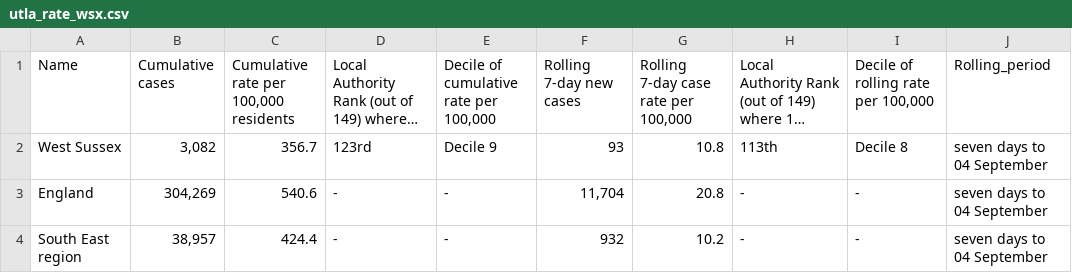
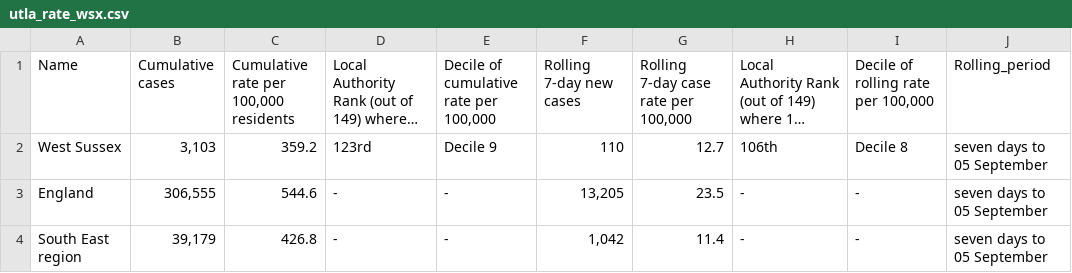
Before and after one commit to psychty/wsx_covid_datapack_public, a CSV file: Outputs/utla_rate_wsx.csv, drawn as a sheet; long unchanged cells end in …; the diff names each change by its address in the sheet, - before the commit and + after, or states it on an @@ line.

```diff
--- a/Outputs/utla_rate_wsx.csv
+++ b/Outputs/utla_rate_wsx.csv
-B2 (Cumulative cases): 3,082
+B2 (Cumulative cases): 3,103
-C2: 356.7
+C2: 359.2
-F2 (Rolling 7-day new cases): 93
+F2 (Rolling 7-day new cases): 110
-G2: 10.8
+G2: 12.7
-H2: 113th
+H2: 106th
-J2:J4 (Rolling_period): seven days to 04 September
+J2:J4 (Rolling_period): seven days to 05 September
-B3 (Cumulative cases): 304,269
+B3 (Cumulative cases): 306,555
-C3: 540.6
+C3: 544.6
-F3 (Rolling 7-day new cases): 11,704
+F3 (Rolling 7-day new cases): 13,205
-G3: 20.8
+G3: 23.5
-B4 (Cumulative cases): 38,957
+B4 (Cumulative cases): 39,179
-C4: 424.4
+C4: 426.8
-F4 (Rolling 7-day new cases): 932
+F4 (Rolling 7-day new cases): 1,042
-G4: 10.2
+G4: 11.4
```
Also changed, not shown: Outputs/ltla_rate_wsx.csv, 34 other files.
